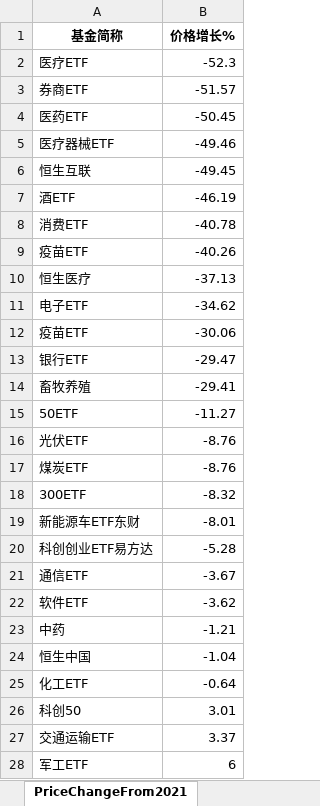
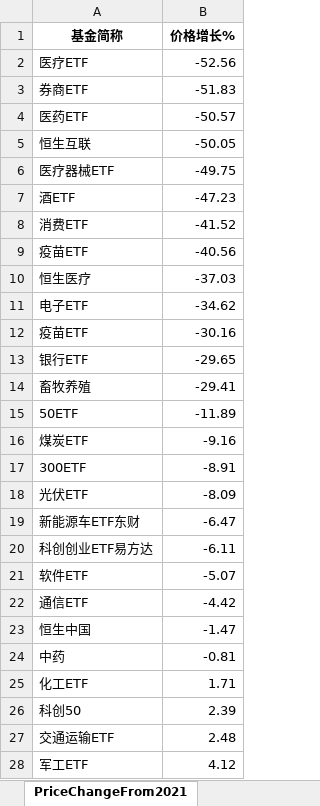
Before and after one commit to digital-era/AIPEMarketDashboard, an Excel workbook: AIPEMarketData.xlsx, sheet PriceChangeFrom2021, drawn as a sheet; only a part is shown; values as stored, in another font and other column widths than the file's, no borders; removed rows and columns are numbered as before the commit, all else as after; the diff covers the shown part only; the diff names each change by its address in the sheet, - before the commit and + after, or states it on an @@ line.

```diff
--- a/AIPEMarketData.xlsx (sheet PriceChangeFrom2021)
+++ b/AIPEMarketData.xlsx (sheet PriceChangeFrom2021)
-B2 (价格增长%): -52.3
+B2 (价格增长%): -52.56
-B3 (价格增长%): -51.57
+B3 (价格增长%): -51.83
-B4 (价格增长%): -50.45
+B4 (价格增长%): -50.57
-row 5: 医疗器械ETF | -49.46
-B5 (价格增长%): -49.45
+B5 (价格增长%): -50.05
+row 6: 医疗器械ETF | -49.75
-B7 (价格增长%): -46.19
+B7 (价格增长%): -47.23
-B8 (价格增长%): -40.78
+B8 (价格增长%): -41.52
-B9 (价格增长%): -40.26
+B9 (价格增长%): -40.56
-B10 (价格增长%): -37.13
+B10 (价格增长%): -37.03
-B12 (价格增长%): -30.06
+B12 (价格增长%): -30.16
-B13 (价格增长%): -29.47
+B13 (价格增长%): -29.65
-B15 (价格增长%): -11.27
+B15 (价格增长%): -11.89
-row 16: 光伏ETF | -8.76
-B16 (价格增长%): -8.76
+B16 (价格增长%): -9.16
-B17 (价格增长%): -8.32
+B17 (价格增长%): -8.91
+row 18: 光伏ETF | -8.09
-B19 (价格增长%): -8.01
+B19 (价格增长%): -6.47
-B20 (价格增长%): -5.28
+B20 (价格增长%): -6.11
-row 21: 通信ETF | -3.67
-B21 (价格增长%): -3.62
+B21 (价格增长%): -5.07
-row 23: 中药 | -1.21
+row 22: 通信ETF | -4.42
-B23 (价格增长%): -1.04
+B23 (价格增长%): -1.47
+row 24: 中药 | -0.81
-B25 (价格增长%): -0.64
+B25 (价格增长%): 1.71
-B26 (价格增长%): 3.01
+B26 (价格增长%): 2.39
-B27 (价格增长%): 3.37
+B27 (价格增长%): 2.48
-B28 (价格增长%): 6
+B28 (价格增长%): 4.12
```
Also changed, not shown: 2 added rows, 2 removed rows and 32 edited cells elsewhere in this sheet, sheet DistributeHotIndustry, sheet PriceThisYearChange, sheet TopStockInTopPotScore, sheet ShareThisYearChange, sheet ShareChangeFrom2021, sheet ARGroup, 7 more sheets, 1 other file.
